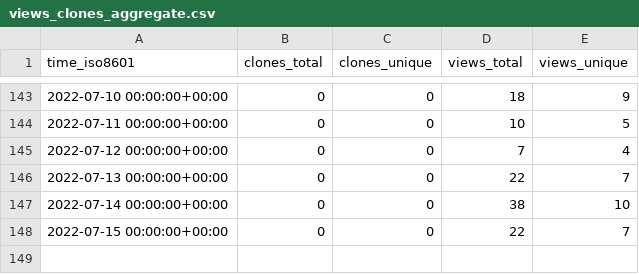
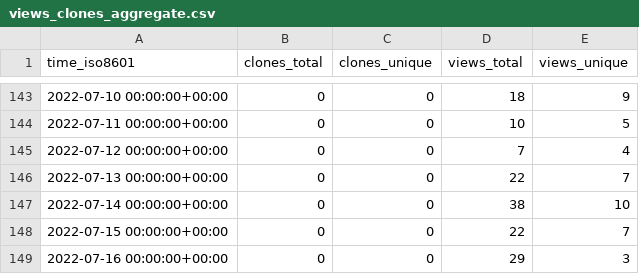
Before and after one commit to Declipsonator/Tweaks-Stats, a CSV file: Declipsonator/Meteor-Tweaks/ghrs-data/views_clones_aggregate.csv, drawn as a sheet; only a part is shown, gaps mark what is left out.

```diff
--- a/Declipsonator/Meteor-Tweaks/ghrs-data/views_clones_aggregate.csv
+++ b/Declipsonator/Meteor-Tweaks/ghrs-data/views_clones_aggregate.csv
@@ -148 +148,2 @@ time_iso8601,clones_total,clones_unique,views_total,views_unique
 2022-07-15 00:00:00+00:00,0,0,22,7
+2022-07-16 00:00:00+00:00,0,0,29,3
```
Also changed, not shown: 1 other file.
